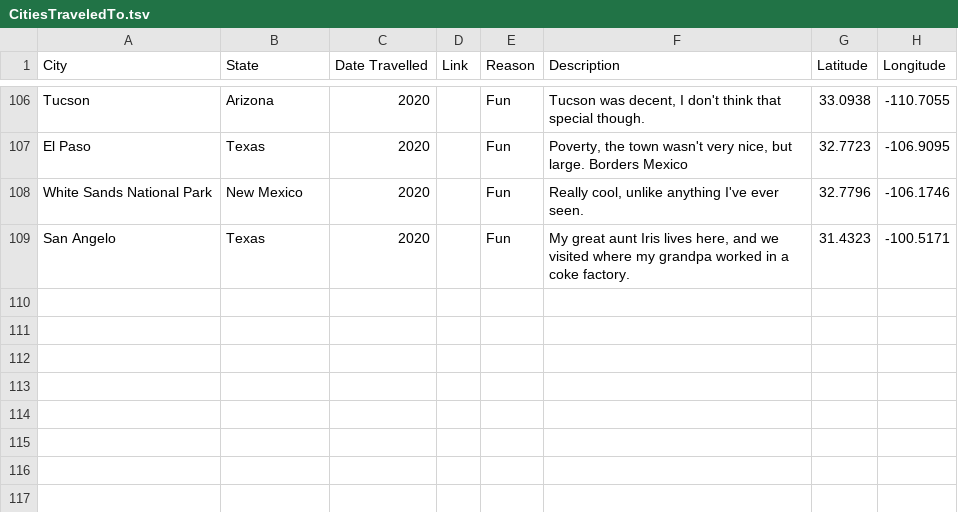
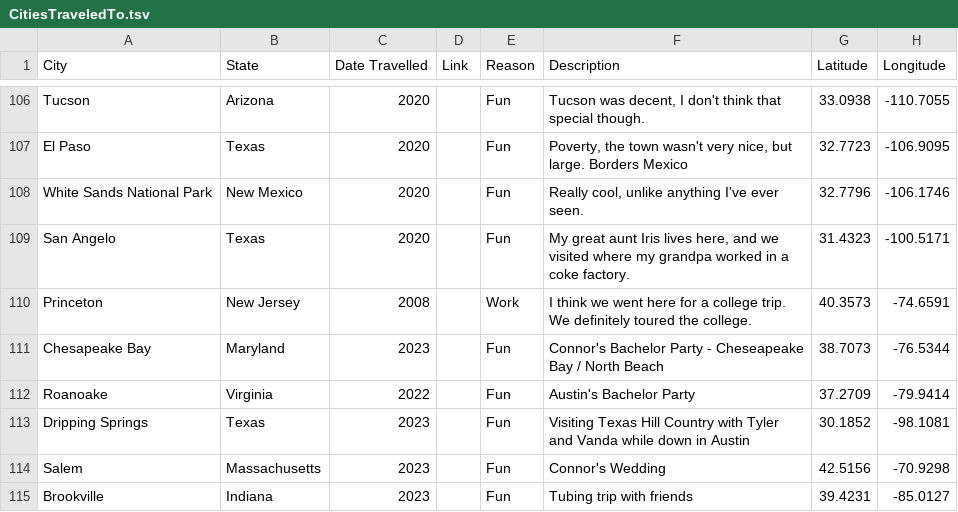
Before and after one commit to taylorchasewhite/US-Travel-Map, a TSV file: data/CitiesTraveledTo.tsv, drawn as a sheet; only a part is shown, gaps mark what is left out; the diff names each change by its address in the sheet, - before the commit and + after, or states it on an @@ line.

Commit message:
Update CitiesTraveledTo.tsv
Random city additions

```diff
--- a/data/CitiesTraveledTo.tsv
+++ b/data/CitiesTraveledTo.tsv
+row 110: Princeton | New Jersey | 2008 |  | Work | I think we went here for a college trip. We definitely toured the college. | 40.3573 | -74.6591
+row 111: Chesapeake Bay | Maryland | 2023 |  | Fun | Connor's Bachelor Party - Cheseapeake Bay / North Beach | 38.7073 | -76.5344
+row 112: Roanoake | Virginia | 2022 |  | Fun | Austin's Bachelor Party | 37.2709 | -79.9414
+row 113: Dripping Springs | Texas | 2023 |  | Fun | Visiting Texas Hill Country with Tyler and Vanda while down in Austin | 30.1852 | -98.1081
+row 114: Salem | Massachusetts | 2023 |  | Fun | Connor's Wedding | 42.5156 | -70.9298
+row 115: Brookville | Indiana | 2023 |  | Fun | Tubing trip with friends | 39.4231 | -85.0127
```
